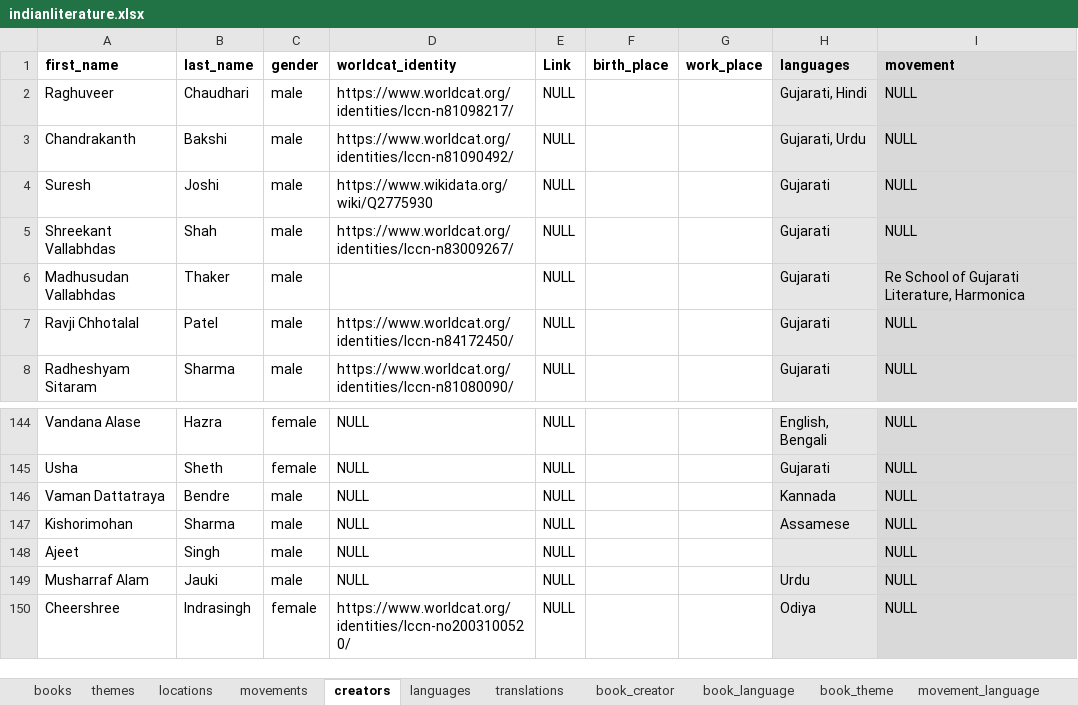
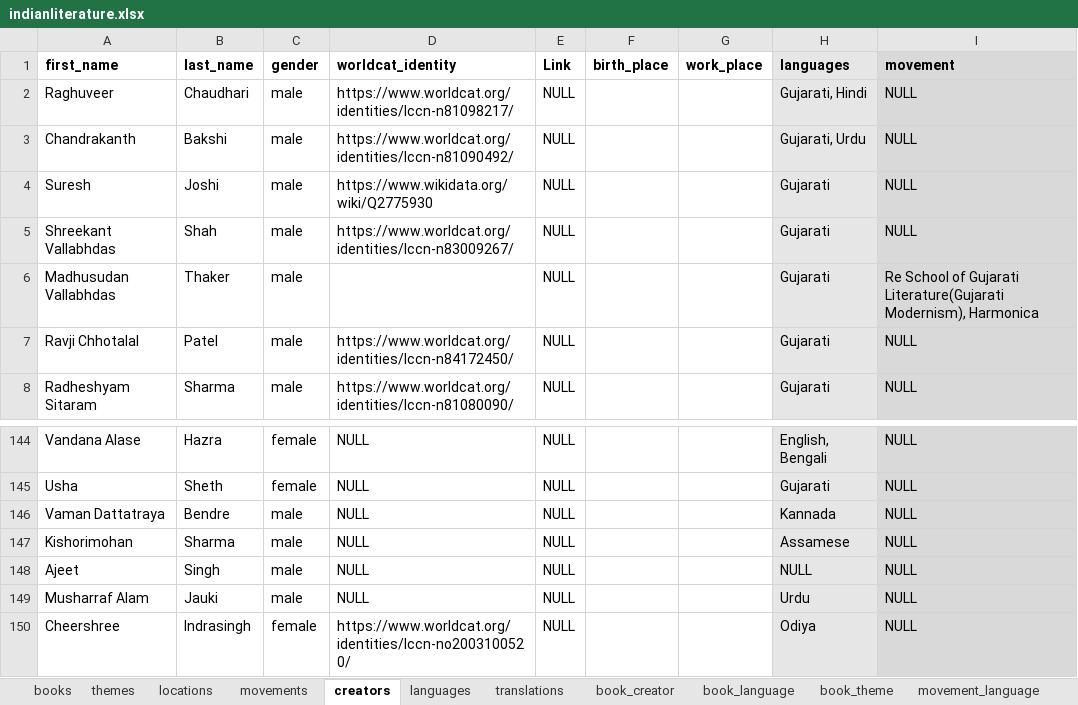
Before and after one commit to PrakrutiM/indian-literature-database, an Excel workbook: indianliterature.xlsx, sheet creators, drawn as a sheet; only a part is shown, gaps mark what is left out; values as stored, in another font and other column widths than the file's, no borders; the diff names each change by its address in the sheet, - before the commit and + after, or states it on an @@ line.

```diff
--- a/indianliterature.xlsx (sheet creators)
+++ b/indianliterature.xlsx (sheet creators)
-I6 (movement): …of Gujarati Literature, Harmonica
+I6 (movement): …of Gujarati Literature(Gujarati Modernism), Harmonica
-H148 (languages): (empty)
+H148 (languages): NULL
```
Also changed, not shown: 1 other file.
